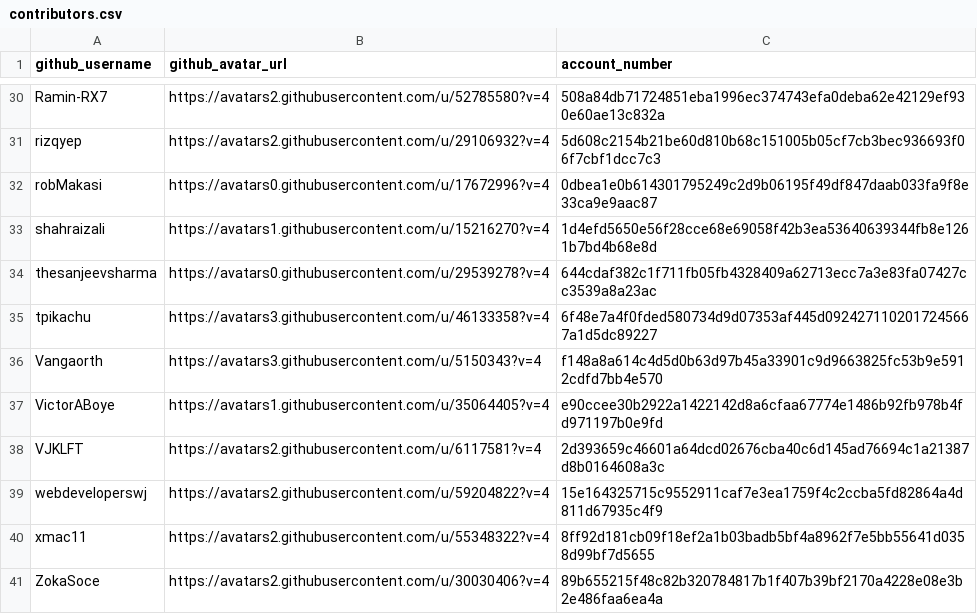
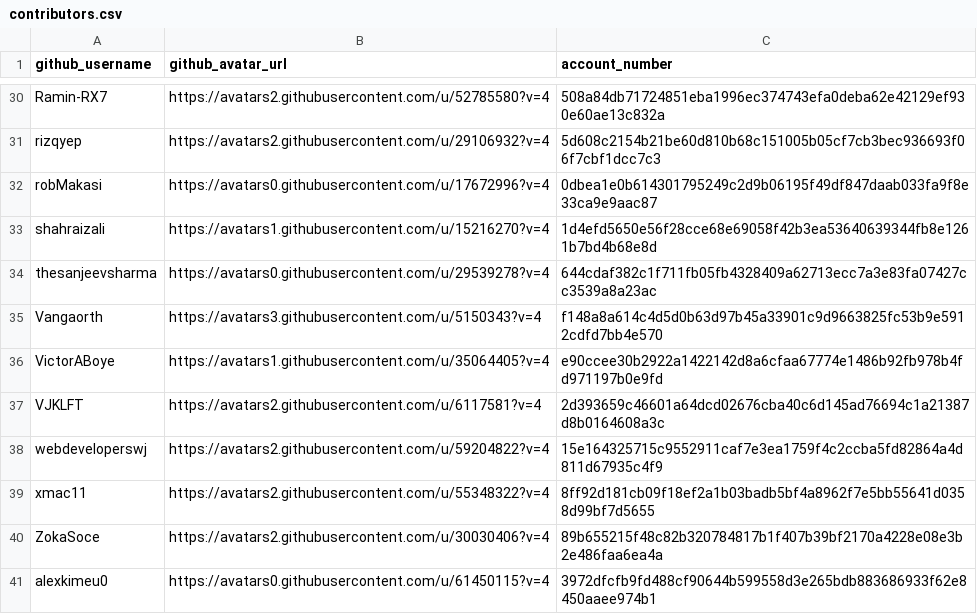
Before and after one commit to buckyroberts/Payment-Processor, a CSV file: csvs/contributors.csv, drawn as a sheet; only a part is shown, gaps mark what is left out; the shorter side is filled out with more unchanged rows; the diff names each change by its address in the sheet, - before the commit and + after, or states it on an @@ line.

Commit message:
Update contributors.csv

```diff
--- a/csvs/contributors.csv
+++ b/csvs/contributors.csv
-row 35: tpikachu | https://avatars3.githubusercontent.com/u/46133358?v=4 | 6f48e7a4f0fded580734d9d07353af445d0924271102017245667a1d5dc89227
```
